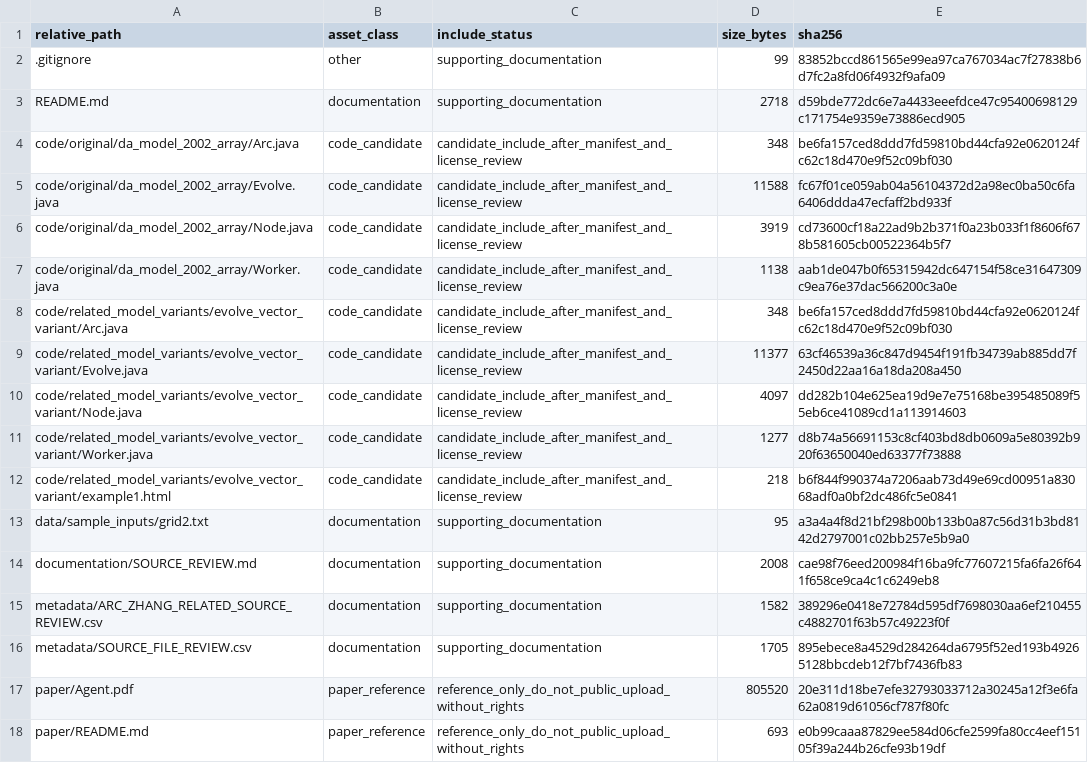
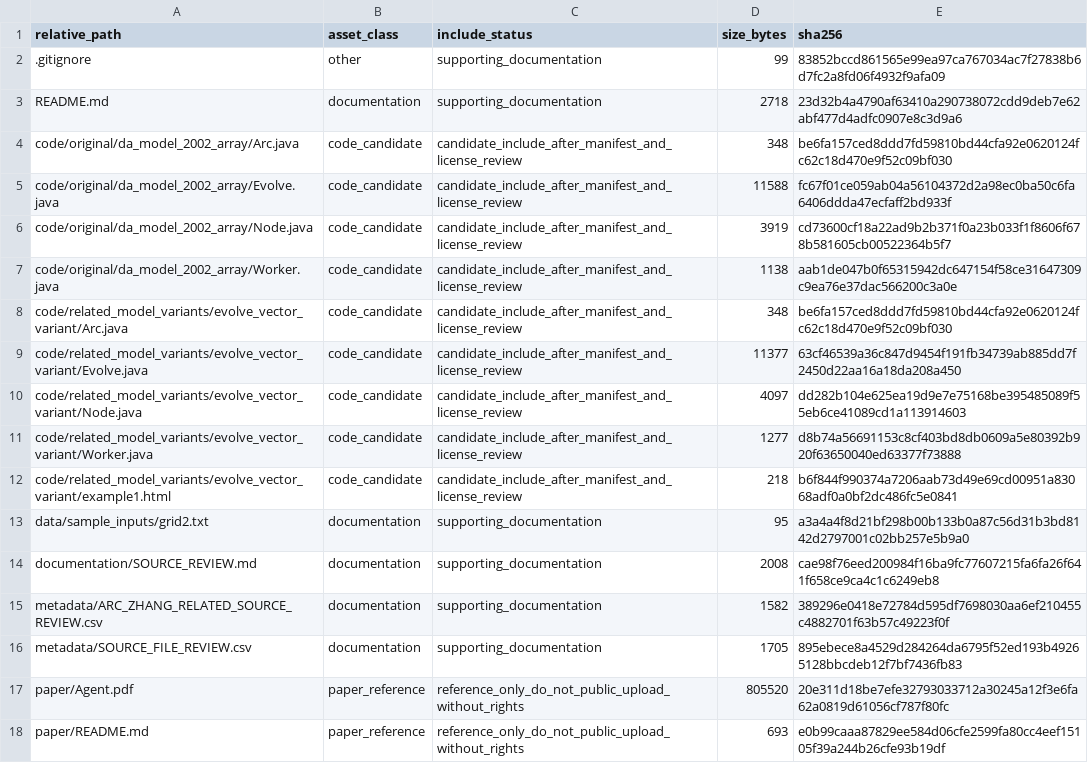
Before and after one commit to dlevinson/paper-2004-10-an-agent-based-approach-to-travel-demand-modeling, a CSV file: PACKAGE_MANIFEST.csv, drawn as a sheet.

Commit message:
Prepare public package snapshot

```diff
--- a/PACKAGE_MANIFEST.csv
+++ b/PACKAGE_MANIFEST.csv
@@ -2,3 +2,3 @@ relative_path,asset_class,include_status,size_bytes,sha256
 .gitignore,other,supporting_documentation,99,83852bccd861565e99ea97ca767034ac7f27838b6d7fc2a8fd06f4932f9afa09
-README.md,documentation,supporting_documentation,2718,d59bde772dc6e7a4433eeefdce47c95400698129c171754e9359e73886ecd905
+README.md,documentation,supporting_documentation,2718,23d32b4a4790af63410a290738072cdd9deb7e62abf477d4adfc0907e8c3d9a6
 code/original/da_model_2002_array/Arc.java,code_candidate,candidate_include_after_manifest_and_license_review,348,be6fa157ced8ddd7fd59810bd44cfa92e0620124fc62c18d470e9f52c09bf030
```
Also changed, not shown: 3 other files.
